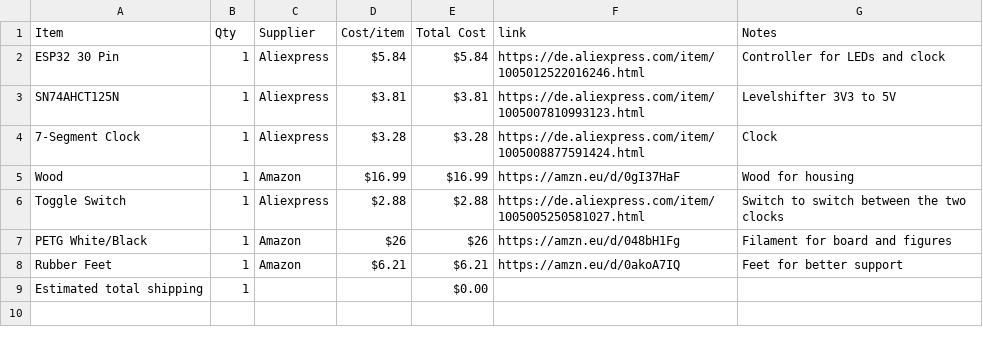
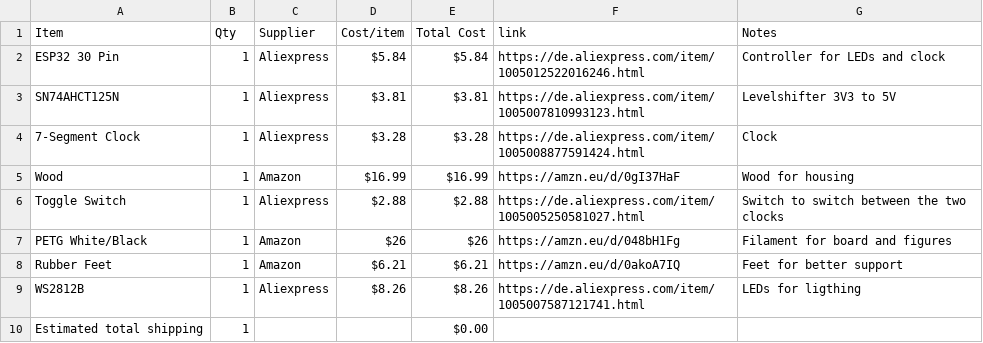
Before and after one commit to GhostgamerGT/Led-Chess-board, a CSV file: BOM.csv, drawn as a sheet; the diff names each change by its address in the sheet, - before the commit and + after, or states it on an @@ line.

Commit message:
Update BOM.csv

```diff
--- a/BOM.csv
+++ b/BOM.csv
+row 9: WS2812B | 1 | Aliexpress | $8.26 | $8.26 | https://de.aliexpress.com/item/1005007587121741.html | LEDs for ligthing
```
